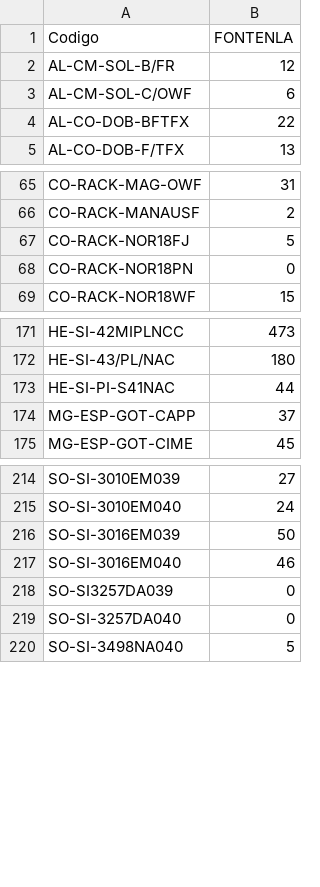
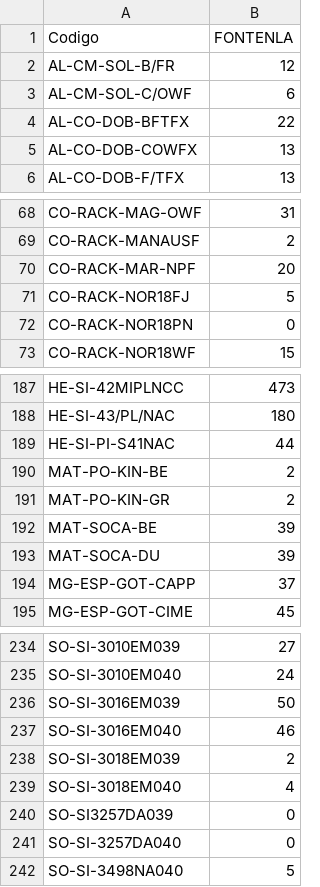
Before and after one commit to AngelVasquez11925/Grupo-Mundo, a CSV file: stock.csv, drawn as a sheet; only a part is shown, gaps mark what is left out; the diff covers the shown part only; the diff names each change by its address in the sheet, - before the commit and + after, or states it on an @@ line.

```diff
--- a/stock.csv
+++ b/stock.csv
+row 5: AL-CO-DOB-COWFX | 13
+row 70: CO-RACK-MAR-NPF | 20
+row 190: MAT-PO-KIN-BE | 2
+row 191: MAT-PO-KIN-GR | 2
+row 192: MAT-SOCA-BE | 39
+row 193: MAT-SOCA-DU | 39
+row 238: SO-SI-3018EM039 | 2
+row 239: SO-SI-3018EM040 | 4
```
Also changed, not shown: 14 added rows elsewhere in this file.
